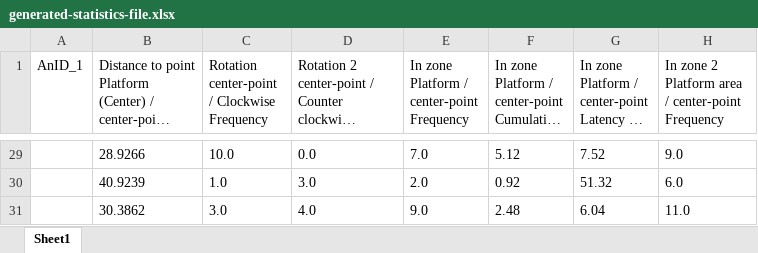
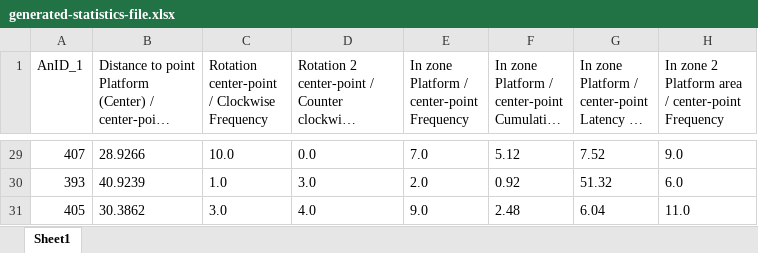
Before and after one commit to Ilamal/Dataparser, an Excel workbook: generated-statistics-file.xlsx, sheet Sheet1, drawn as a sheet; only a part is shown, gaps mark what is left out; long unchanged cells end in …; values as stored, in another font and other column widths than the file's, no borders; the diff covers the shown part only; the diff names each change by its address in the sheet, - before the commit and + after, or states it on an @@ line.

```diff
--- a/generated-statistics-file.xlsx (sheet Sheet1)
+++ b/generated-statistics-file.xlsx (sheet Sheet1)
-A29 (AnID_1): (empty)
+A29 (AnID_1): 407
-A30 (AnID_1): (empty)
+A30 (AnID_1): 393
-A31 (AnID_1): (empty)
+A31 (AnID_1): 405
```
Also changed, not shown: 27 edited cells elsewhere in this sheet, 4 other files.
